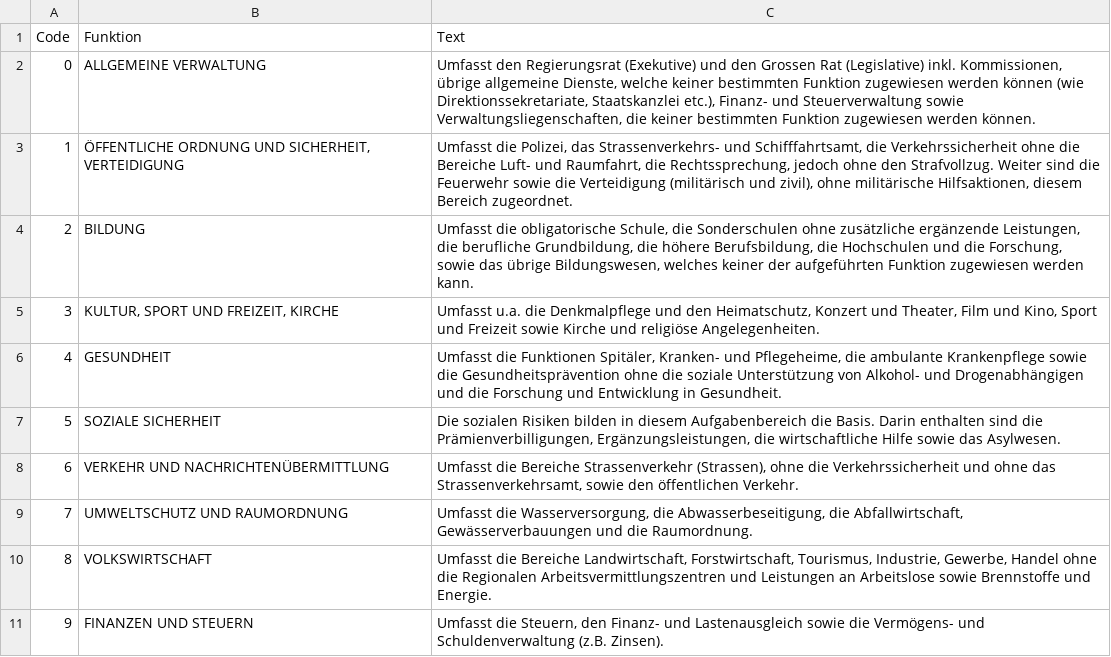
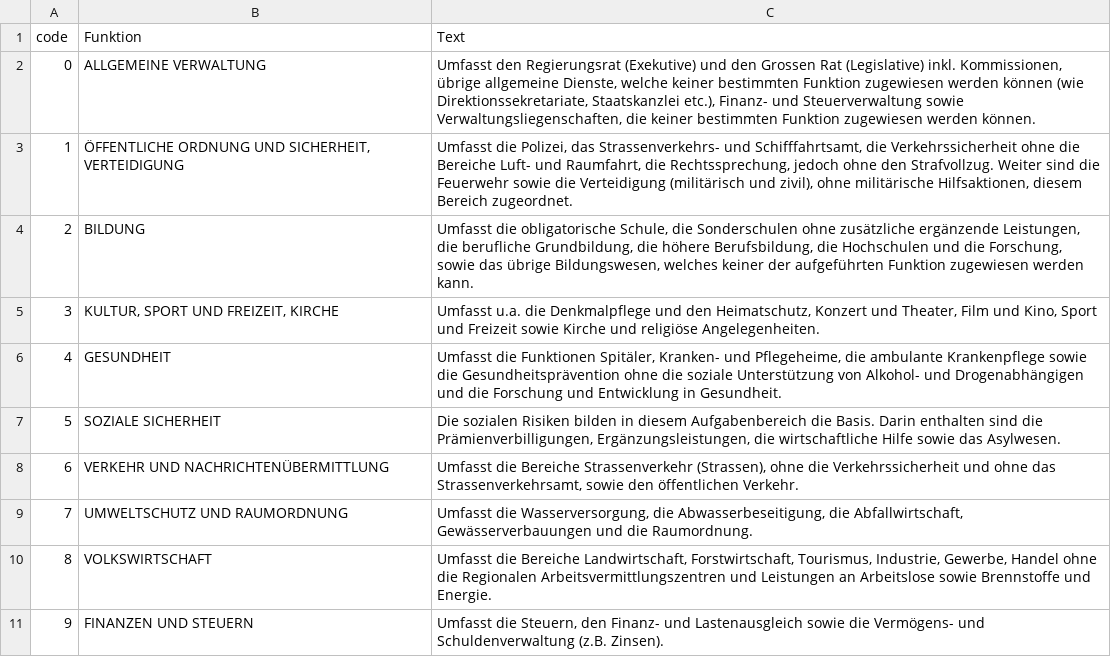
Before and after one commit to KeeTraxx/kanton-bern-finanzen, a CSV file: data/descriptions.csv, drawn as a sheet.

```diff
--- a/data/descriptions.csv
+++ b/data/descriptions.csv
@@ -1,2 +1,2 @@
-Code,Funktion,Text
+code,Funktion,Text
 0,ALLGEMEINE VERWALTUNG,"Umfasst den Regierungsrat (Exekutive) und den Grossen Rat (Legislative) inkl. Kommissionen, übrige allgemeine Dienste, welche keiner bestimmten Funktion zugewiesen werden können (wie Direktionssekretariate, Staatskanzlei etc.), Finanz- und Steuerverwaltung sowie Verwaltungsliegenschaften, die keiner bestimmten Funktion zugewiesen werden können."
```
Also changed, not shown: 5 other files.
